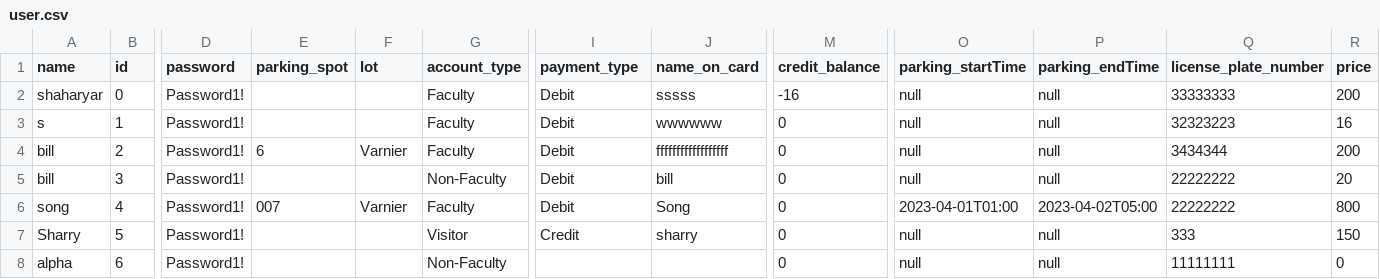
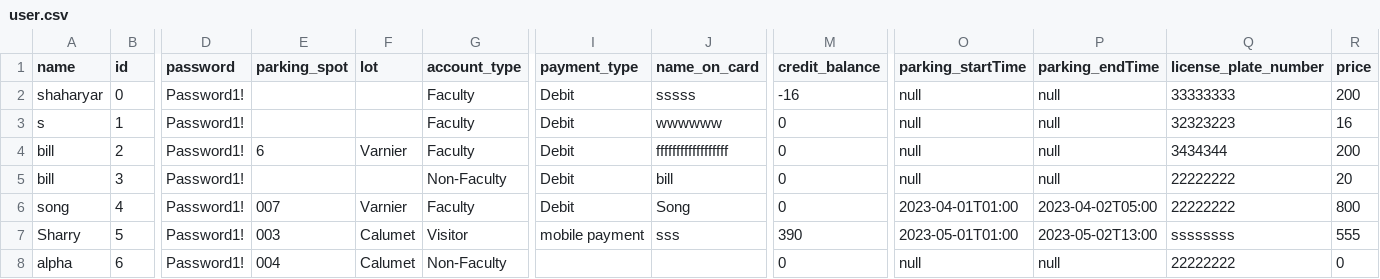
Before and after one commit to suhasid098/yorkuParkingManagement, a CSV file: user.csv, drawn as a sheet; only a part is shown, gaps mark what is left out; the diff names each change by its address in the sheet, - before the commit and + after, or states it on an @@ line.

Commit message:
added mobile payment simulation

```diff
--- a/user.csv
+++ b/user.csv
-E7 (parking_spot): (empty)
+E7 (parking_spot): 003
-F7:F8 (lot): (empty)
+F7:F8 (lot): Calumet
-I7 (payment_type): Credit
+I7 (payment_type): mobile payment
-J7 (name_on_card): sharry
+J7 (name_on_card): sss
-M7 (credit_balance): 0
+M7 (credit_balance): 390
-O7 (parking_startTime): null
+O7 (parking_startTime): 2023-05-01T01:00
-P7 (parking_endTime): null
+P7 (parking_endTime): 2023-05-02T13:00
-Q7 (license_plate_number): 333
+Q7 (license_plate_number): ssssssss
-R7 (price): 150
+R7 (price): 555
-E8 (parking_spot): (empty)
+E8 (parking_spot): 004
-Q8 (license_plate_number): 11111111
+Q8 (license_plate_number): 22222222
```
Also changed, not shown: 4 other files.
